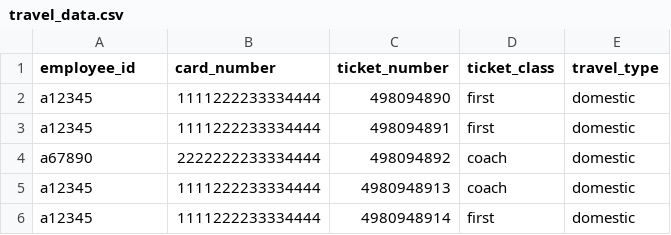
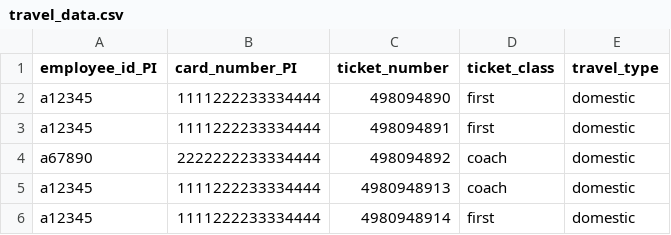
Before and after one commit to e2-secret-sauce/secret-sauce-java, a CSV file: travel_data.csv, drawn as a sheet.

```diff
--- a/travel_data.csv
+++ b/travel_data.csv
@@ -1,2 +1,2 @@
-employee_id,card_number,ticket_number,ticket_class,travel_type
+employee_id_PI,card_number_PI,ticket_number,ticket_class,travel_type
 a12345,1111222233334444,498094890,first,domestic
```
Also changed, not shown: 5 other files.
